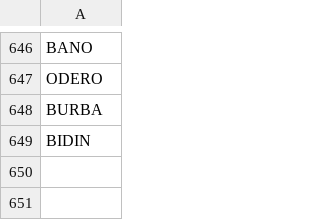
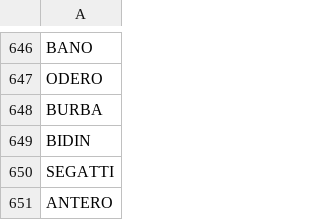
Before and after one commit to stonelore/stone, a CSV file: _data/stones.csv, drawn as a sheet; only a part is shown, gaps mark what is left out; the diff names each change by its address in the sheet, - before the commit and + after, or states it on an @@ line.

Commit message:
Append

```diff
--- a/_data/stones.csv
+++ b/_data/stones.csv
+row 650: SEGATTI
+row 651: ANTERO
```
